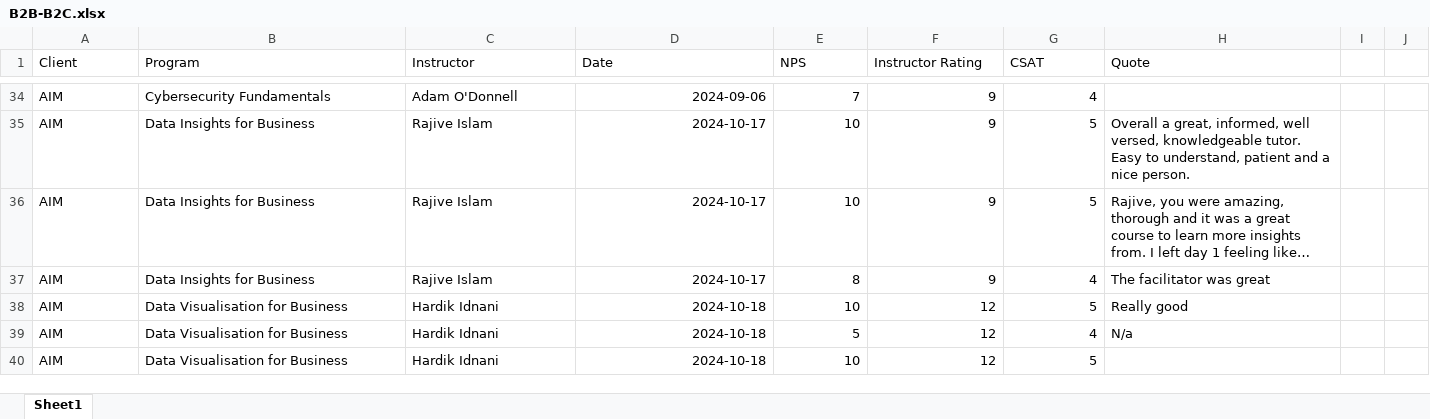
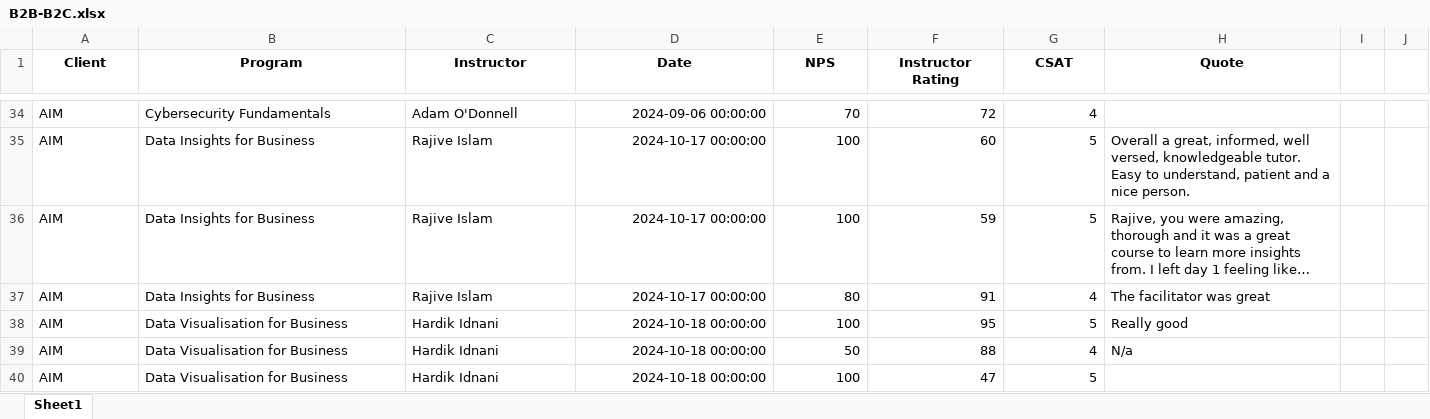
Before and after one commit to sahil-RW/academy-xi-prototype, an Excel workbook: B2B-B2C.xlsx, sheet Sheet1, drawn as a sheet; only a part is shown, gaps mark what is left out; long unchanged cells end in …; values as stored, in another font and other column widths than the file's, no borders; charts and pictures not drawn; the diff covers the shown part only; the diff names each change by its address in the sheet, - before the commit and + after, or states it on an @@ line.

```diff
--- a/B2B-B2C.xlsx (sheet Sheet1)
+++ b/B2B-B2C.xlsx (sheet Sheet1)
@@ A1:H1 bold: off → on, alignment: left → center @@
-D34 (Date): 2024-09-06
+D34 (Date): 2024-09-06 00:00:00
-E34 (NPS): 7
+E34 (NPS): 70
-F34 (Instructor Rating): 9
+F34 (Instructor Rating): 72
-D35:D37 (Date): 2024-10-17
+D35:D37 (Date): 2024-10-17 00:00:00
-E35:E36 (NPS): 10
+E35:E36 (NPS): 100
-F35 (Instructor Rating): 9
+F35 (Instructor Rating): 60
-F36 (Instructor Rating): 9
+F36 (Instructor Rating): 59
-E37 (NPS): 8
+E37 (NPS): 80
-F37 (Instructor Rating): 9
+F37 (Instructor Rating): 91
-D38:D40 (Date): 2024-10-18
+D38:D40 (Date): 2024-10-18 00:00:00
-E38 (NPS): 10
+E38 (NPS): 100
-F38 (Instructor Rating): 12
+F38 (Instructor Rating): 95
-E39 (NPS): 5
+E39 (NPS): 50
-F39 (Instructor Rating): 12
+F39 (Instructor Rating): 88
-E40 (NPS): 10
+E40 (NPS): 100
-F40 (Instructor Rating): 12
+F40 (Instructor Rating): 47
```
Also changed, not shown: 356 edited cells elsewhere in this sheet, 1 other file.
